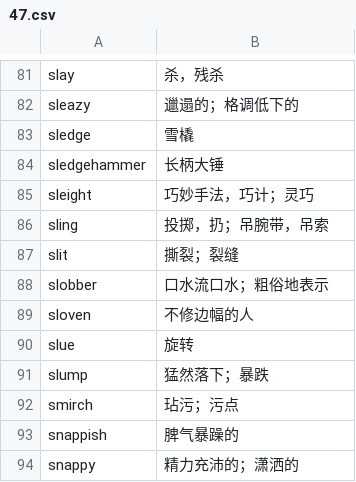
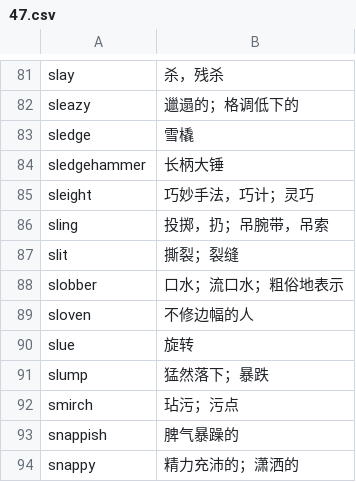
Before and after one commit to fossilet/hongbaoshu2008, a CSV file: 47.csv, drawn as a sheet; only a part is shown, gaps mark what is left out.

```diff
--- a/47.csv
+++ b/47.csv
@@ -87,3 +87,3 @@ sling	投掷，扔；吊腕带，吊索
 slit	撕裂；裂缝
-slobber	口水流口水；粗俗地表示
+slobber	口水；流口水；粗俗地表示
 sloven	不修边幅的人
```
Also changed, not shown: 41.csv, 42.csv, 4 other files.
